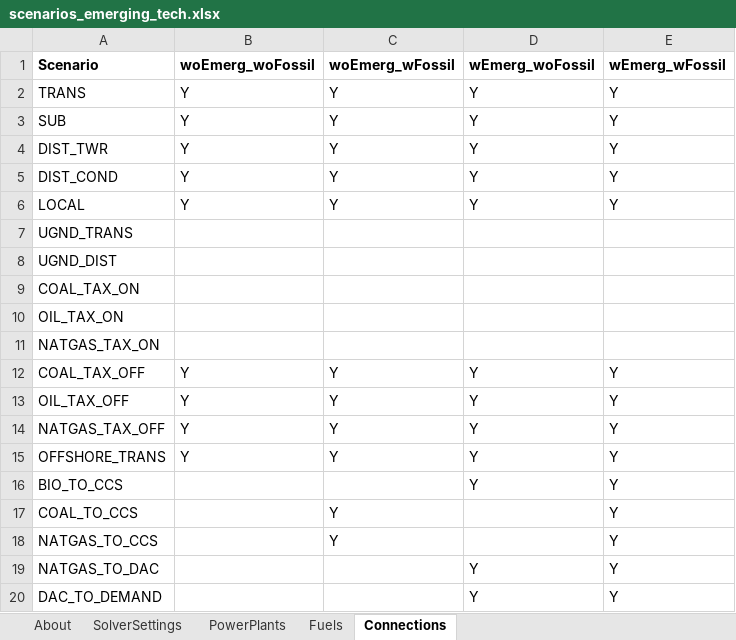
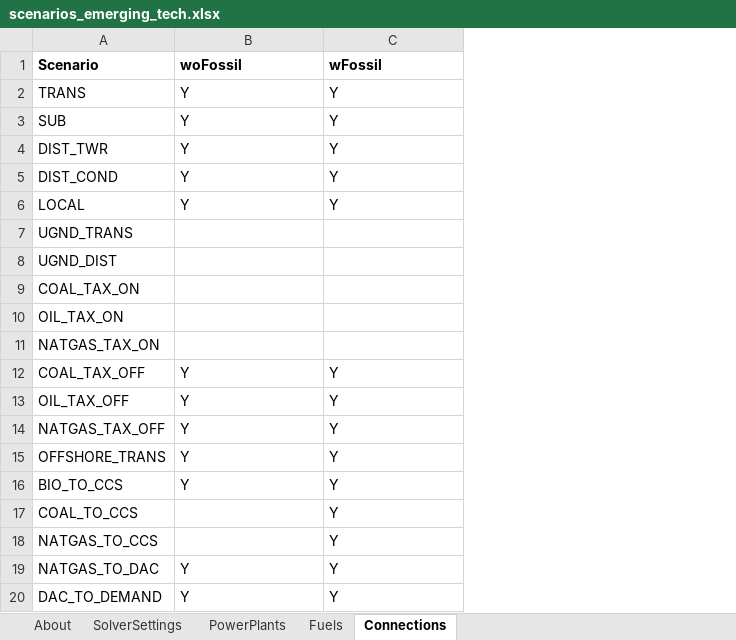
Before and after one commit to coopercenter/temoatools, an Excel workbook: projects/va_emerging_tech/negative_emission_tech/data/scenarios_emerging_tech.xlsx, sheet Connections, drawn as a sheet; values as stored, in another font and other column widths than the file's, no borders; conditional formats not drawn; the diff names each change by its address in the sheet, - before the commit and + after, or states it on an @@ line.

```diff
--- a/projects/va_emerging_tech/negative_emission_tech/data/scenarios_emerging_tech.xlsx (sheet Connections)
+++ b/projects/va_emerging_tech/negative_emission_tech/data/scenarios_emerging_tech.xlsx (sheet Connections)
-column D (wEmerg_woFossil), rows 2-20: Y | Y | Y | Y | Y |  |  |  |  |  | Y | Y | Y | Y | Y |  |  | Y | Y
-column E (wEmerg_wFossil), rows 2-20: Y | Y | Y | Y | Y |  |  |  |  |  | Y | Y | Y | Y | Y | Y | Y | Y | Y
-B1: woEmerg_woFossil
+B1: woFossil
-C1: woEmerg_wFossil
+C1: wFossil
-B16 (woFossil): (empty)
+B16 (woFossil): Y
-C16 (wFossil): (empty)
+C16 (wFossil): Y
-B19:B20 (woFossil): (empty)
+B19:B20 (woFossil): Y
-C19:C20 (wFossil): (empty)
+C19:C20 (wFossil): Y
```
Also changed, not shown: sheet PowerPlants, sheet SolverSettings, sheet Fuels, projects/va_emerging_tech/long_duration_storage/data/monte_carlo_inputs.xlsx, projects/va_emerging_tech/long_duration_storage/data/scenarios_emerging_tech.xlsx, 15 other files.
